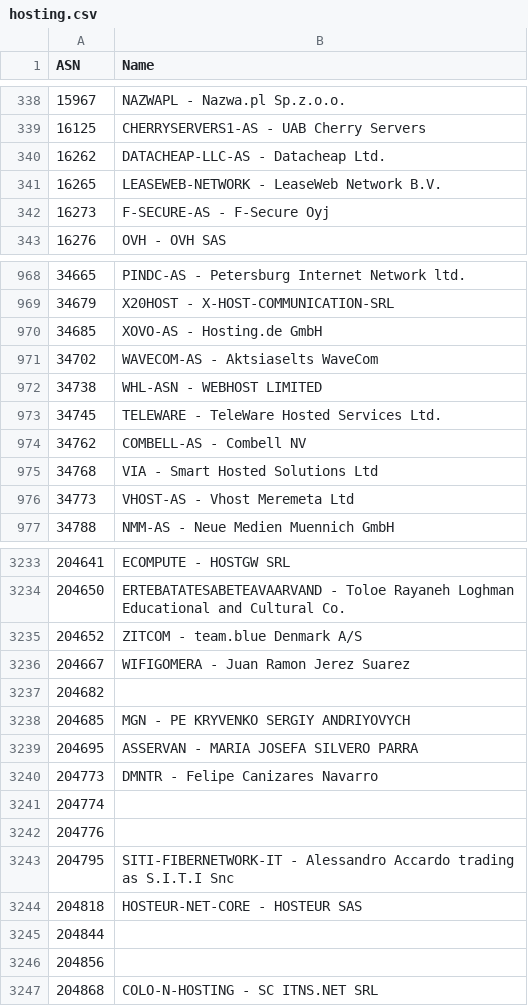
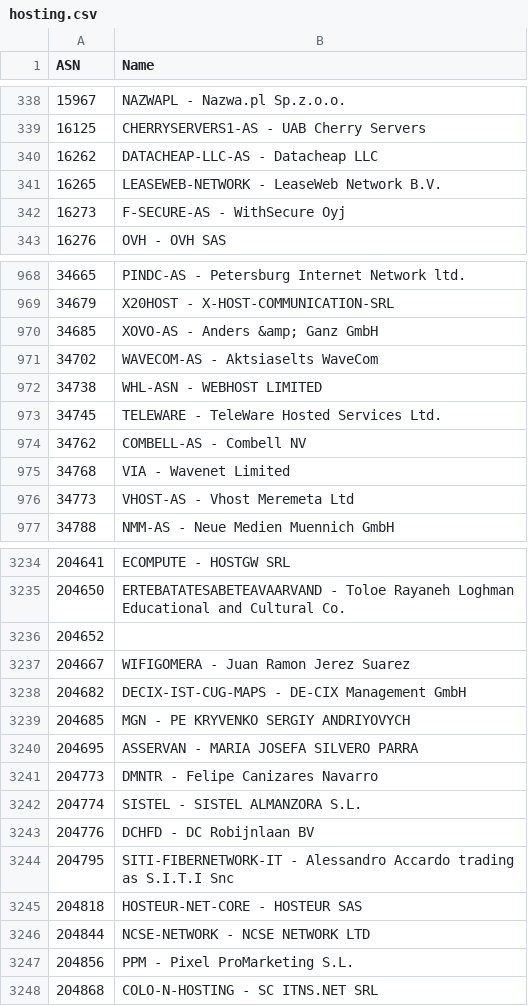
Before and after one commit to Munzy/blackbox, a CSV file: blocks/hosting/hosting.csv, drawn as a sheet; only a part is shown, gaps mark what is left out; the diff covers the shown part only.

```diff
--- a/blocks/hosting/hosting.csv
+++ b/blocks/hosting/hosting.csv
@@ -339,5 +339,5 @@ ASN,Name
 16125,"CHERRYSERVERS1-AS - UAB Cherry Servers"
-16262,"DATACHEAP-LLC-AS - Datacheap Ltd."
+16262,"DATACHEAP-LLC-AS - Datacheap LLC"
 16265,"LEASEWEB-NETWORK - LeaseWeb Network B.V."
-16273,"F-SECURE-AS - F-Secure Oyj"
+16273,"F-SECURE-AS - WithSecure Oyj"
 16276,"OVH - OVH SAS"
@@ -969,3 +969,3 @@ ASN,Name
 34679,"X20HOST - X-HOST-COMMUNICATION-SRL"
-34685,"XOVO-AS - Hosting.de GmbH"
+34685,"XOVO-AS - Anders &amp; Ganz GmbH"
 34702,"WAVECOM-AS - Aktsiaselts WaveCom"
@@ -974,3 +974,3 @@ ASN,Name
 34762,"COMBELL-AS - Combell NV"
-34768,"VIA - Smart Hosted Solutions Ltd"
+34768,"VIA - Wavenet Limited"
 34773,"VHOST-AS - Vhost Meremeta Ltd"
@@ -3234,5 +3235,5 @@ ASN,Name
 204650,"ERTEBATATESABETEAVAARVAND - Toloe Rayaneh Loghman Educational and Cultural Co."
-204652,"ZITCOM - team.blue Denmark A/S"
+204652,
 204667,"WIFIGOMERA - Juan Ramon Jerez Suarez"
-204682,
+204682,"DECIX-IST-CUG-MAPS - DE-CIX Management GmbH"
 204685,"MGN - PE KRYVENKO SERGIY ANDRIYOVYCH"
@@ -3240,8 +3241,8 @@ ASN,Name
 204773,"DMNTR - Felipe Canizares Navarro"
-204774,
-204776,
+204774,"SISTEL - SISTEL ALMANZORA S.L."
+204776,"DCHFD - DC Robijnlaan BV"
 204795,"SITI-FIBERNETWORK-IT - Alessandro Accardo trading as S.I.T.I Snc"
 204818,"HOSTEUR-NET-CORE - HOSTEUR SAS"
-204844,
-204856,
+204844,"NCSE-NETWORK - NCSE NETWORK LTD"
+204856,"PPM - Pixel ProMarketing S.L."
 204868,"COLO-N-HOSTING - SC ITNS.NET SRL"
```
Also changed, not shown: 1 added row and 55 edited cells elsewhere in this file, 1 other file.
